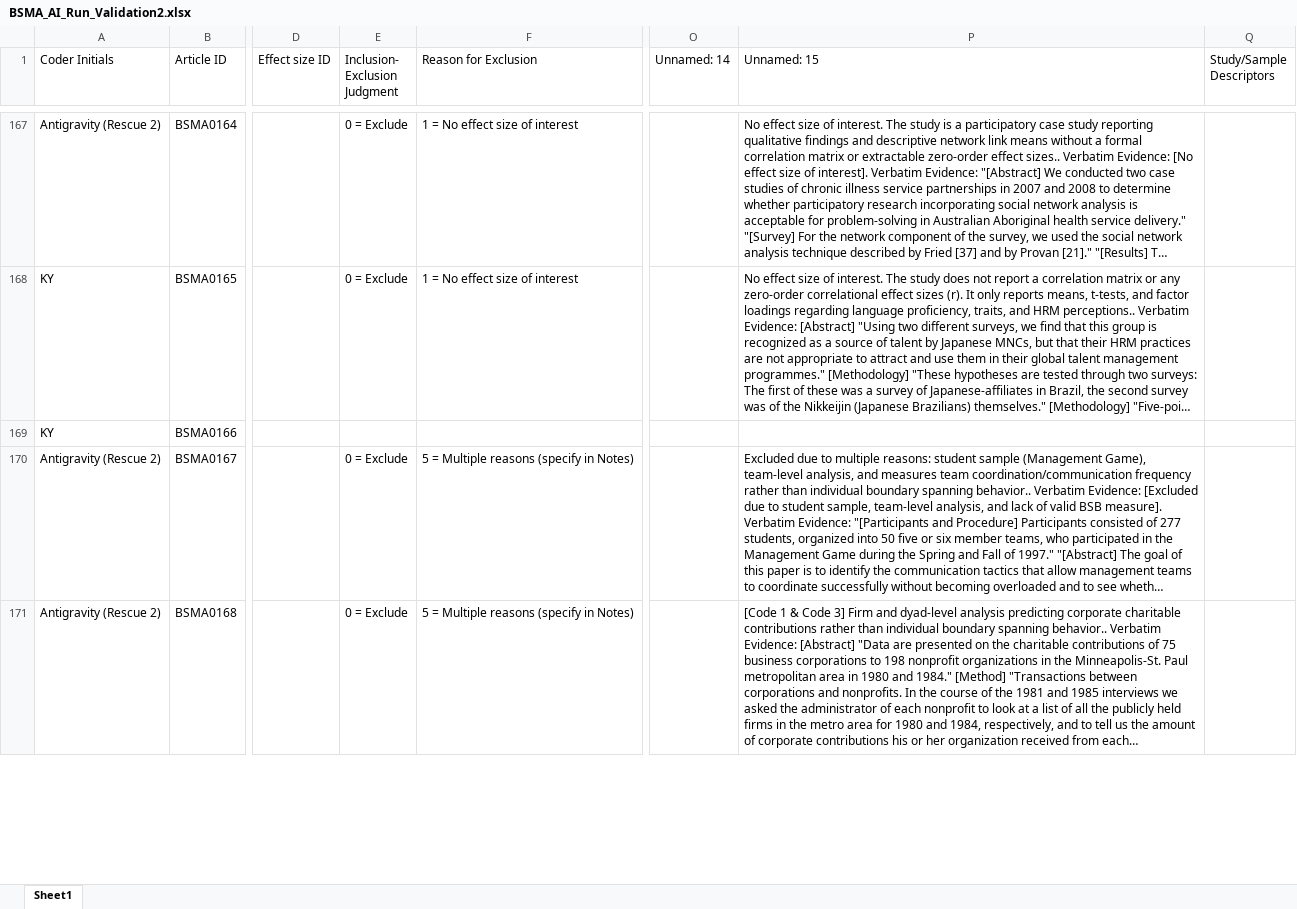
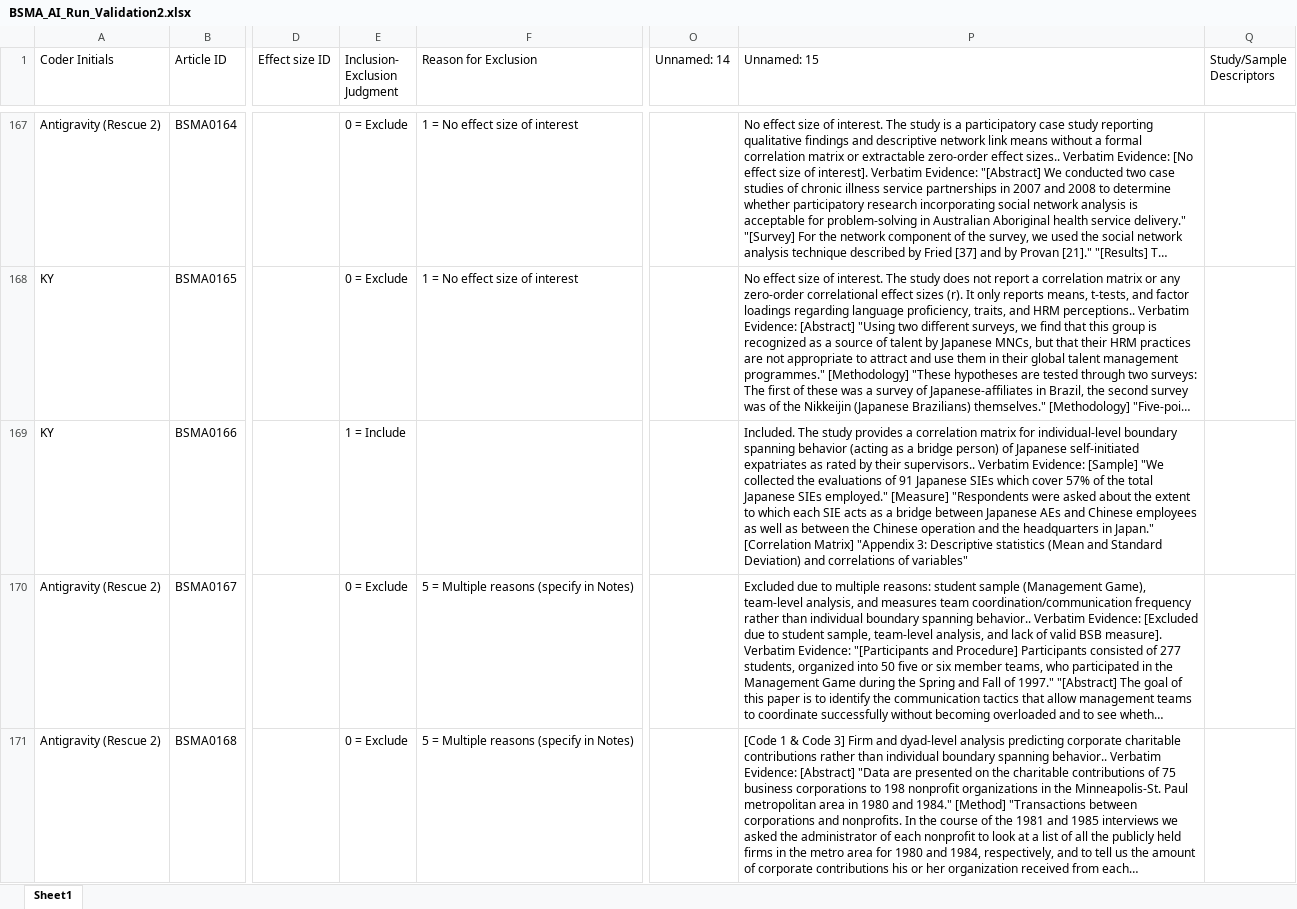
Before and after one commit to canadaofbin-netizen/BSMA_Summative, an Excel workbook: BSMA_AI_Run_Validation2.xlsx, sheet Sheet1, drawn as a sheet; only a part is shown, gaps mark what is left out; long unchanged cells end in …; values as stored, in another font and other column widths than the file's, no borders; the diff covers the shown part only; the diff names each change by its address in the sheet, - before the commit and + after, or states it on an @@ line.

```diff
--- a/BSMA_AI_Run_Validation2.xlsx (sheet Sheet1)
+++ b/BSMA_AI_Run_Validation2.xlsx (sheet Sheet1)
-E169 (Inclusion- Exclusion Judgment): (empty)
+E169 (Inclusion- Exclusion Judgment): 1 = Include
-P169 (Unnamed: 15): (empty)
+P169 (Unnamed: 15): Included. The study provides a correlation matrix for individual-level boundary spanning behavior (acting as a bridge person) of Japanese self-initiated expatriates as rated by their supervisors.. Verbatim Evidence: [Sample] "We collected the evaluations of 91 Japanese SIEs which cover 57% of the total Japanese SIEs employed." [Measure] "Respondents were asked about the extent to which each SIE acts as a bridge between Japanese AEs and Chinese employees as well as between the Chinese operation and the headquarters in Japan." [Correlation Matrix] "Appendix 3: Descriptive statistics (Mean and Standard Deviation) and correlations of variables"
```
Also changed, not shown: 3 edited cells elsewhere in this sheet.
